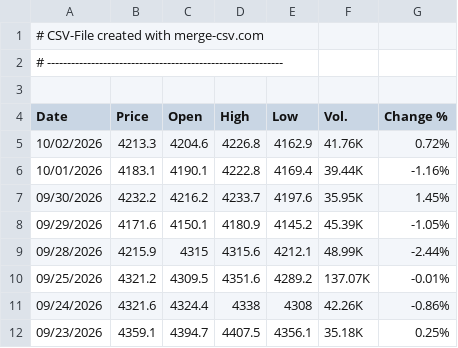
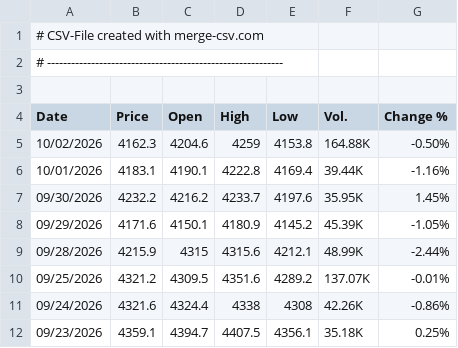
Before and after one commit to alagarsamy-m/GoldSense, a CSV file: dataset/Gold Rate.csv, drawn as a sheet; only a part is shown.

```diff
--- a/dataset/Gold Rate.csv
+++ b/dataset/Gold Rate.csv
@@ -4,3 +4,3 @@
 "Date","Price","Open","High","Low","Vol.","Change %"
-"10/02/2026","4213.3","4204.6","4226.8","4162.9","41.76K","0.72%"
+"10/02/2026","4162.3","4204.6","4259","4153.8","164.88K","-0.50%"
 "10/01/2026","4183.1","4190.1","4222.8","4169.4","39.44K","-1.16%"
```
Also changed, not shown: dataset/USD-INR.csv, dataset/prediction_logs.csv, 9 other files.
